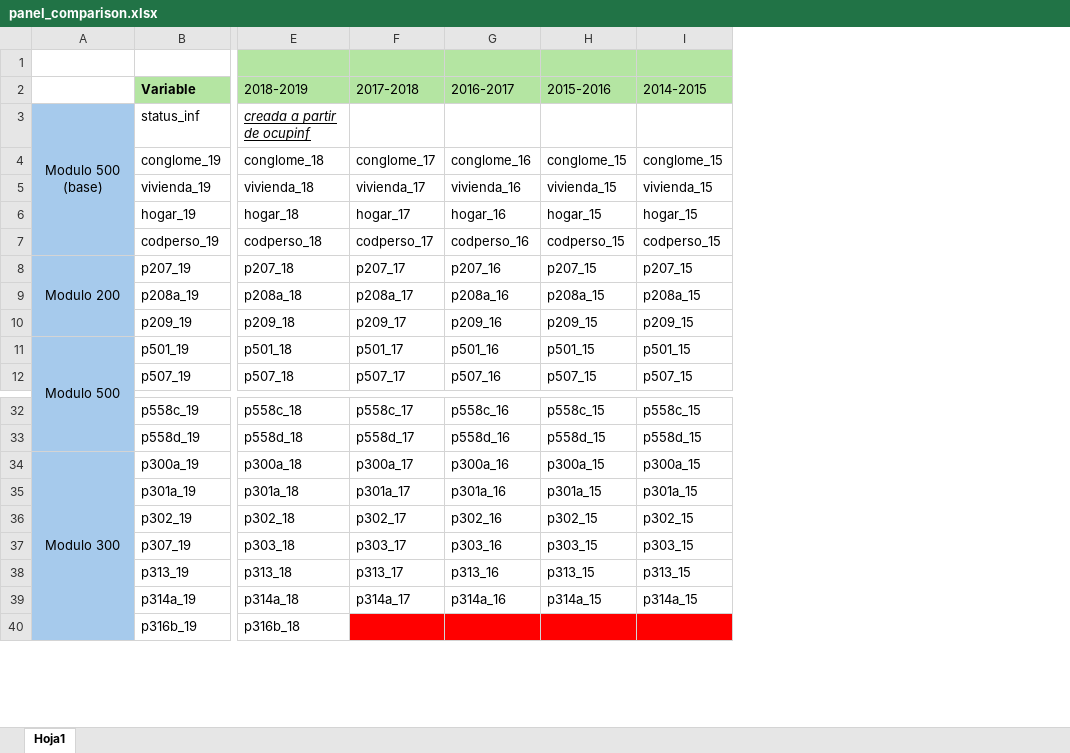
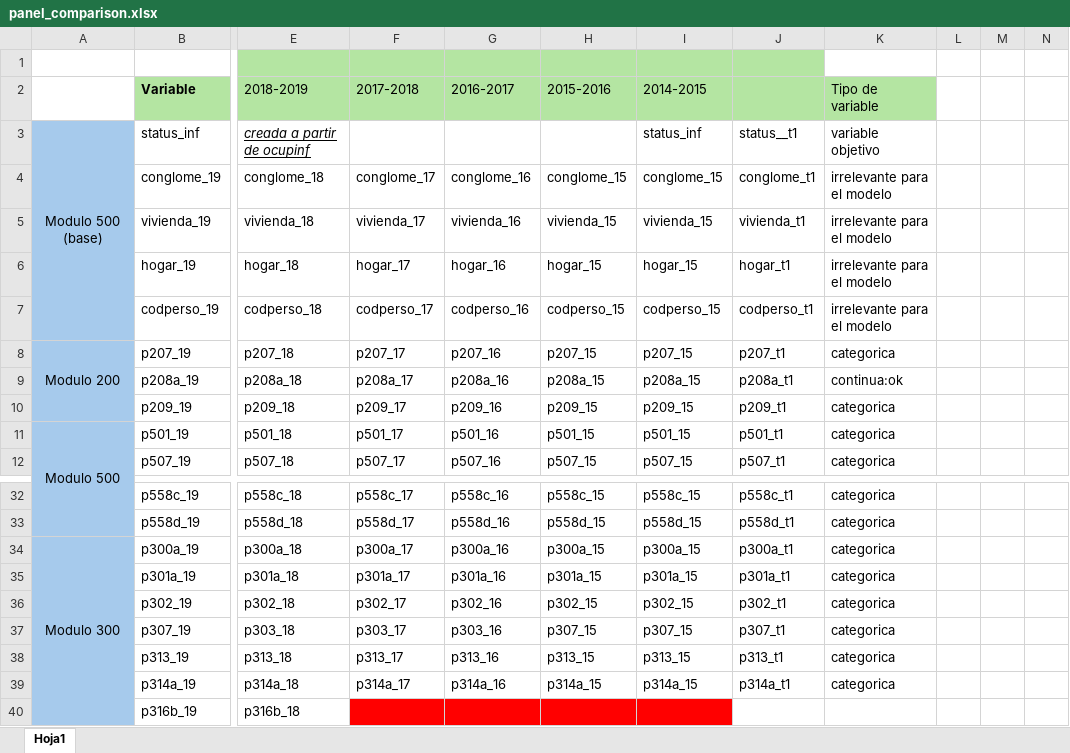
Before and after one commit to sergiocuadrosq/tesis_cyv, an Excel workbook: docs/panel_comparison.xlsx, sheet Hoja1, drawn as a sheet; only a part is shown, gaps mark what is left out; values as stored, in another font and other column widths than the file's, no borders; the diff names each change by its address in the sheet, - before the commit and + after, or states it on an @@ line.

```diff
--- a/docs/panel_comparison.xlsx (sheet Hoja1)
+++ b/docs/panel_comparison.xlsx (sheet Hoja1)
+column J, rows 3-12: status__t1 | conglome_t1 | vivienda_t1 | hogar_t1 | codperso_t1 | p207_t1 | p208a_t1 | p209_t1 | p501_t1 | p507_t1; rows 32-39: p558c_t1 | p558d_t1 | p300a_t1 | p301a_t1 | p302_t1 | p307_t1 | p313_t1 | p314a_t1
+column K (Tipo de variable), rows 3-12: variable objetivo | irrelevante para el modelo | irrelevante para el modelo | irrelevante para el modelo | irrelevante para el modelo | categorica | continua:ok | categorica | categorica | categorica; rows 32-39: all categorica
+column L, empty
+column M, empty
+column N, empty
-I3 (2014-2015): (empty)
+I3 (2014-2015): status_inf
-H37 (2015-2016): p303_15
+H37 (2015-2016): p307_15
-I37 (2014-2015): p303_15
+I37 (2014-2015): p307_15
```
Also changed, not shown: 1 other file.
